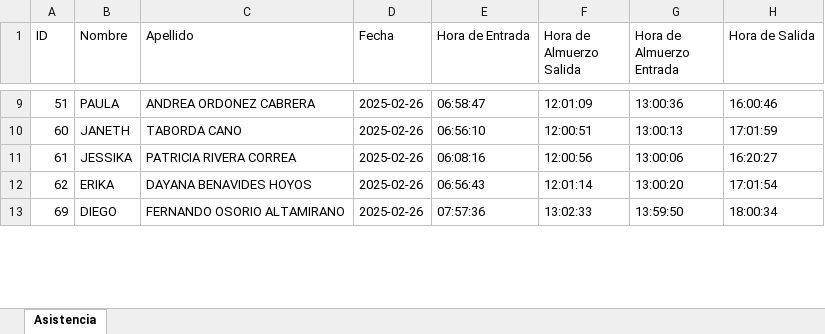
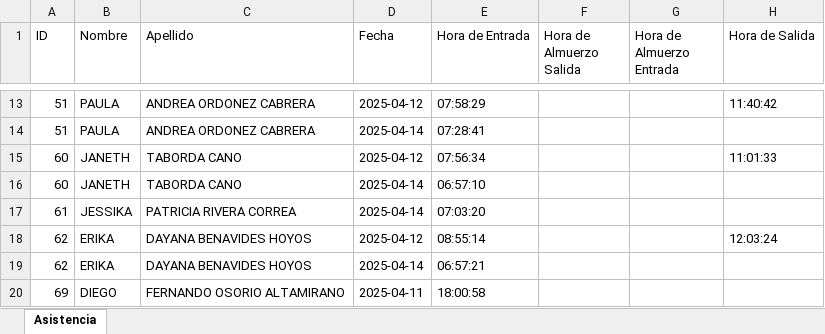
Before and after one commit to JuanSolo36/CollectAttendance, an Excel workbook: dist/output.xlsx, sheet Asistencia, drawn as a sheet; only a part is shown, gaps mark what is left out; values as stored, in another font and other column widths than the file's, no cell formats; addresses are those after the commit; the diff covers the shown part only; the diff names each change by its address in the sheet, - before the commit and + after, or states it on an @@ line.

```diff
--- a/dist/output.xlsx (sheet Asistencia)
+++ b/dist/output.xlsx (sheet Asistencia)
-D13 (Fecha): 2025-02-26
+D13 (Fecha): 2025-04-12
-E13 (Hora de Entrada): 06:58:47
+E13 (Hora de Entrada): 07:58:29
-F13 (Hora de Almuerzo Salida): 12:01:09
+F13 (Hora de Almuerzo Salida): (empty)
-G13 (Hora de Almuerzo Entrada): 13:00:36
+G13 (Hora de Almuerzo Entrada): (empty)
-H13 (Hora de Salida): 16:00:46
+H13 (Hora de Salida): 11:40:42
+row 14: 51 | PAULA | ANDREA ORDONEZ CABRERA | 2025-04-14 | 07:28:41
-D15 (Fecha): 2025-02-26
+D15 (Fecha): 2025-04-12
-E15 (Hora de Entrada): 06:56:10
+E15 (Hora de Entrada): 07:56:34
-F15 (Hora de Almuerzo Salida): 12:00:51
+F15 (Hora de Almuerzo Salida): (empty)
-G15 (Hora de Almuerzo Entrada): 13:00:13
+G15 (Hora de Almuerzo Entrada): (empty)
-H15 (Hora de Salida): 17:01:59
+H15 (Hora de Salida): 11:01:33
+row 16: 60 | JANETH | TABORDA CANO | 2025-04-14 | 06:57:10
-D17 (Fecha): 2025-02-26
+D17 (Fecha): 2025-04-14
-E17 (Hora de Entrada): 06:08:16
+E17 (Hora de Entrada): 07:03:20
-F17 (Hora de Almuerzo Salida): 12:00:56
+F17 (Hora de Almuerzo Salida): (empty)
-G17 (Hora de Almuerzo Entrada): 13:00:06
+G17 (Hora de Almuerzo Entrada): (empty)
-H17 (Hora de Salida): 16:20:27
+H17 (Hora de Salida): (empty)
-D18 (Fecha): 2025-02-26
+D18 (Fecha): 2025-04-12
-E18 (Hora de Entrada): 06:56:43
+E18 (Hora de Entrada): 08:55:14
-F18 (Hora de Almuerzo Salida): 12:01:14
+F18 (Hora de Almuerzo Salida): (empty)
-G18 (Hora de Almuerzo Entrada): 13:00:20
+G18 (Hora de Almuerzo Entrada): (empty)
-H18 (Hora de Salida): 17:01:54
+H18 (Hora de Salida): 12:03:24
+row 19: 62 | ERIKA | DAYANA BENAVIDES HOYOS | 2025-04-14 | 06:57:21
-D20 (Fecha): 2025-02-26
+D20 (Fecha): 2025-04-11
-E20 (Hora de Entrada): 07:57:36
+E20 (Hora de Entrada): 18:00:58
-F20 (Hora de Almuerzo Salida): 13:02:33
+F20 (Hora de Almuerzo Salida): (empty)
-G20 (Hora de Almuerzo Entrada): 13:59:50
+G20 (Hora de Almuerzo Entrada): (empty)
-H20 (Hora de Salida): 18:00:34
+H20 (Hora de Salida): (empty)
```
Also changed, not shown: 13 added rows, 3 removed rows and 84 edited cells elsewhere in this sheet, cell formats, output.xlsx, 14 other files.
